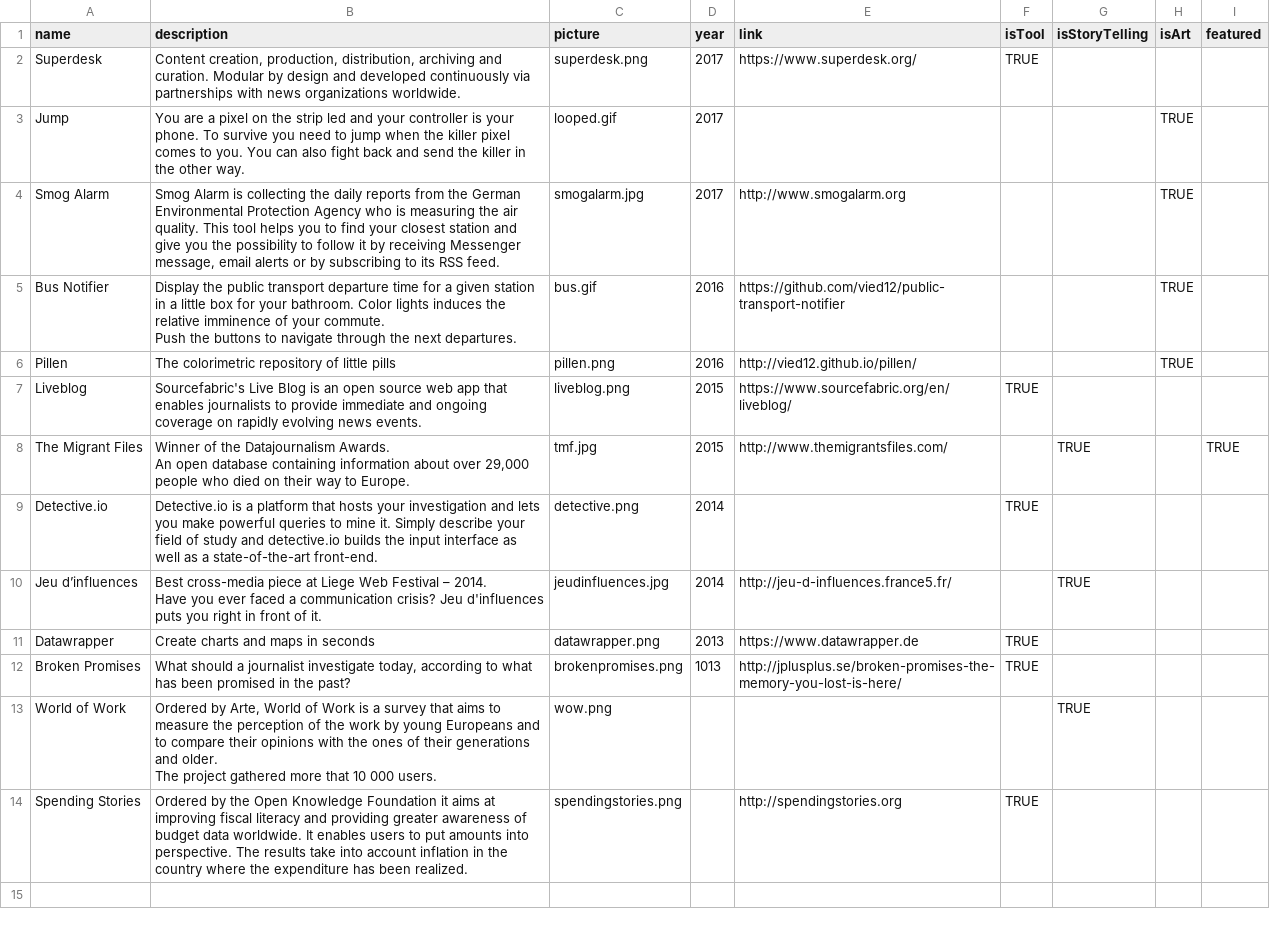
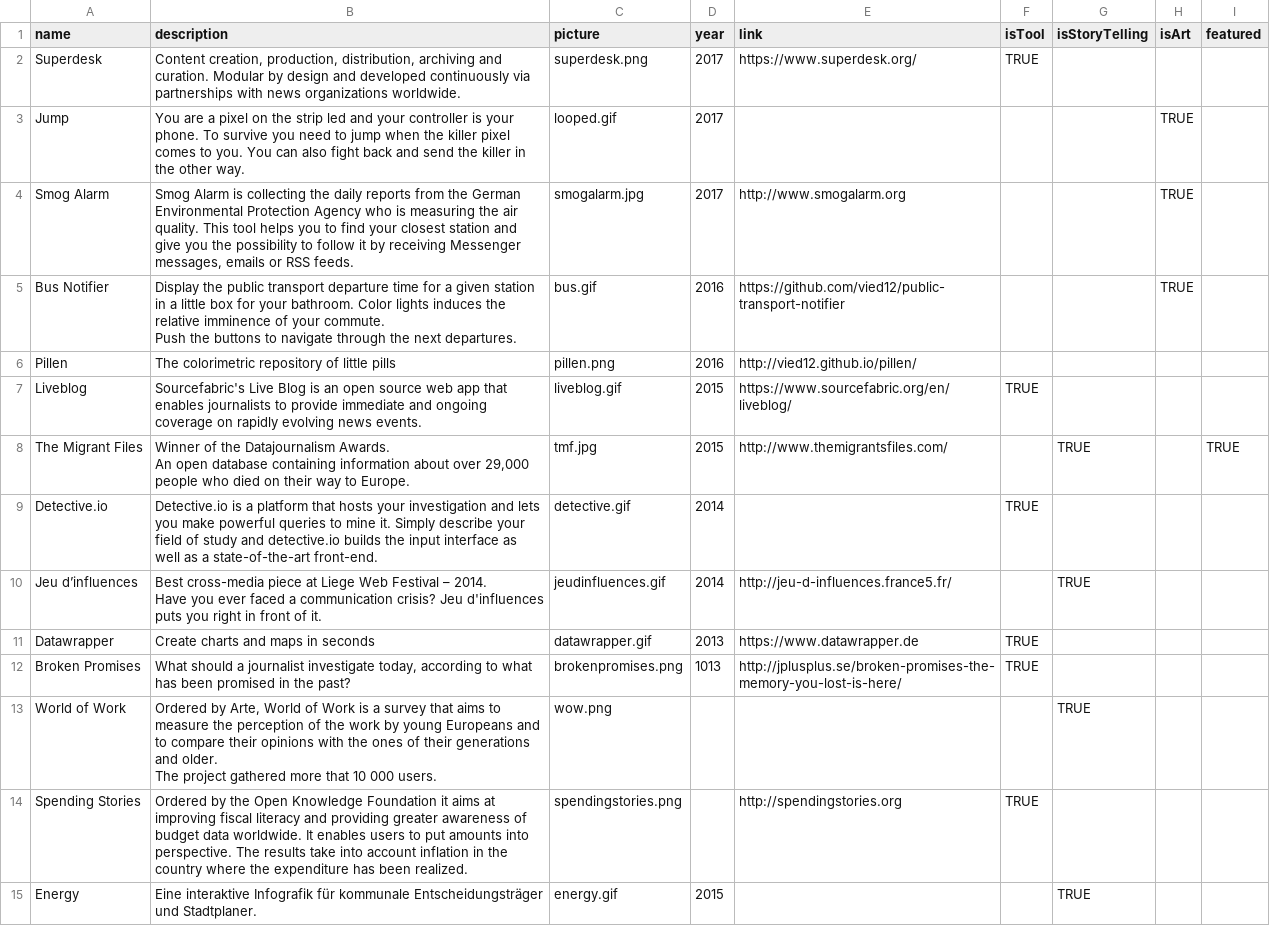
Before and after one commit to vied12/vied12.github.io, a TSV file: src/projects.tsv, drawn as a sheet.

```diff
--- a/src/projects.tsv
+++ b/src/projects.tsv
@@ -3,13 +3,13 @@ Superdesk	Content creation, production, distribution, archiving and curation. Mo
 Jump	You are a pixel on the strip led and your controller is your phone. To survive you need to jump when the killer pixel comes to you. You can also fight back and send the killer in the other way.	looped.gif	2017				TRUE	
-Smog Alarm	Smog Alarm is collecting the daily reports from the German Environmental Protection Agency who is measuring the air quality. This tool helps you to find your closest station and give you the possibility to follow it by receiving Messenger message, email alerts or by subscribing to its RSS feed.	smogalarm.jpg	2017	http://www.smogalarm.org			TRUE	
+Smog Alarm	Smog Alarm is collecting the daily reports from the German Environmental Protection Agency who is measuring the air quality. This tool helps you to find your closest station and give you the possibility to follow it by receiving Messenger messages, emails or RSS feeds.	smogalarm.jpg	2017	http://www.smogalarm.org			TRUE	
 Bus Notifier	"Display the public transport departure time for a given station in a little box for your bathroom. Color lights induces the relative imminence of your commute.
 Push the buttons to navigate through the next departures."	bus.gif	2016	https://github.com/vied12/public-transport-notifier			TRUE	
-Pillen	The colorimetric repository of little pills	pillen.png	2016	http://vied12.github.io/pillen/			TRUE	
-Liveblog	Sourcefabric's Live Blog is an open source web app that enables journalists to provide immediate and ongoing coverage on rapidly evolving news events.	liveblog.png	2015	https://www.sourcefabric.org/en/liveblog/	TRUE			
+Pillen	The colorimetric repository of little pills	pillen.png	2016	http://vied12.github.io/pillen/				
+Liveblog	Sourcefabric's Live Blog is an open source web app that enables journalists to provide immediate and ongoing coverage on rapidly evolving news events.	liveblog.gif	2015	https://www.sourcefabric.org/en/liveblog/	TRUE			
 The Migrant Files	"Winner of the Datajournalism Awards.
 An open database containing information about over 29,000 people who died on their way to Europe."	tmf.jpg	2015	http://www.themigrantsfiles.com/		TRUE		TRUE
-Detective.io	Detective.io is a platform that hosts your investigation and lets you make powerful queries to mine it. Simply describe your field of study and detective.io builds the input interface as well as a state-of-the-art front-end. 	detective.png	2014		TRUE			
-Jeu d’influences	"Best cross-media piece at Liege Web Festival – 2014.
-Have you ever faced a communication crisis? Jeu d'influences puts you right in front of it."	jeudinfluences.jpg	2014	http://jeu-d-influences.france5.fr/		TRUE		
-Datawrapper	Create charts and maps in seconds	datawrapper.png	2013	https://www.datawrapper.de	TRUE			
+Detective.io	Detective.io is a platform that hosts your investigation and lets you make powerful queries to mine it. Simply describe your field of study and detective.io builds the input interface as well as a state-of-the-art front-end. 	detective.gif	2014		TRUE			
+Jeu d’influences	"Best cross-media piece at Liege Web Festival – 2014.
+Have you ever faced a communication crisis? Jeu d'influences puts you right in front of it."	jeudinfluences.gif	2014	http://jeu-d-influences.france5.fr/		TRUE		
+Datawrapper	Create charts and maps in seconds	datawrapper.gif	2013	https://www.datawrapper.de	TRUE			
 Broken Promises	What should a journalist investigate today, according to what has been promised in the past?	brokenpromises.png	1013	http://jplusplus.se/broken-promises-the-memory-you-lost-is-here/	TRUE			
@@ -18 +18,2 @@ The project gathered more that 10 000 users."	wow.png				TRUE
 Spending Stories	Ordered by the Open Knowledge Foundation it aims at improving fiscal literacy and providing greater awareness of budget data worldwide. It enables users to put amounts into perspective. The results take into account inflation in the country where the expenditure has been realized.	spendingstories.png		http://spendingstories.org	TRUE			
+Energy	Eine interaktive Infografik für kommunale Entscheidungsträger und Stadtplaner.	energy.gif	2015			TRUE		
```
Also changed, not shown: 13 other files.
